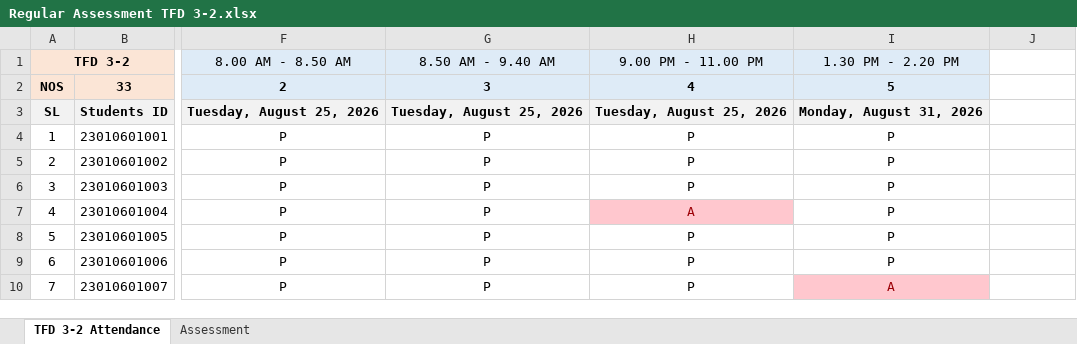
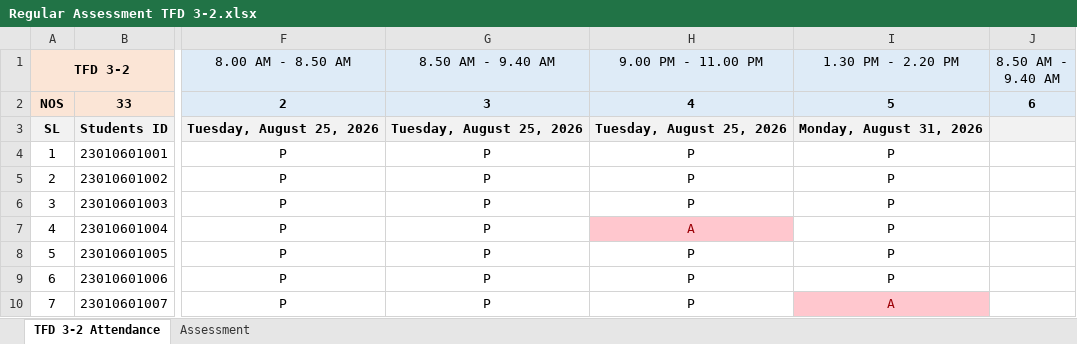
Before and after one commit to Faculty-OS/EduMetrics-DataPipeline, an Excel workbook: TFD 3-2/Regular Assessment TFD 3-2.xlsx, sheet TFD 3-2 Attendance, drawn as a sheet; only a part is shown, gaps mark what is left out; values as stored, in another font and other column widths than the file's, no borders; conditional formats not drawn; the diff names each change by its address in the sheet, - before the commit and + after, or states it on an @@ line.

```diff
--- a/TFD 3-2/Regular Assessment TFD 3-2.xlsx (sheet TFD 3-2 Attendance)
+++ b/TFD 3-2/Regular Assessment TFD 3-2.xlsx (sheet TFD 3-2 Attendance)
-J1: (empty)
+J1: 8.50 AM - 9.40 AM
-J1:J2 fill: none
+J1:J2 fill: #DEEBF7
-J2 (8.50 AM - 9.40 AM): (empty)
+J2 (8.50 AM - 9.40 AM): 6
-J3 fill: none
+J3 fill: #F2F2F2
```
Also changed, not shown: ESE 2-1/Regular Assessment ESE 2-1.xlsx, TFD 3-1/Regular Assessment TFD 3-1.xlsx, 1 other file.
